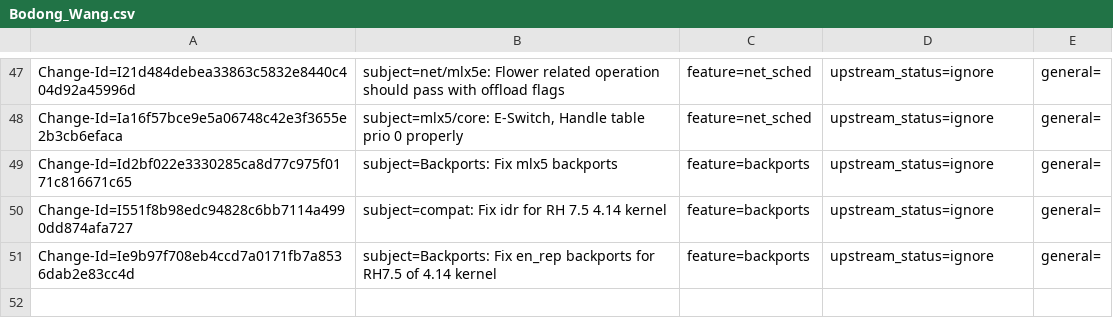
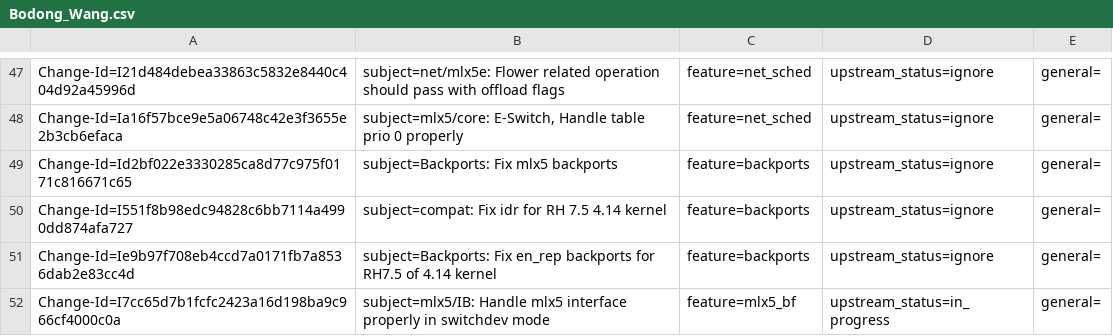
Before and after one commit to Shun-Hao/mlnx-ofa_kernel-4.6-1.0.1.1-rhel7.3, a CSV file: metadata/Bodong_Wang.csv, drawn as a sheet; only a part is shown, gaps mark what is left out.

Commit message:
mlx5/IB: Handle mlx5 interface properly in switchdev mode
In switchdev mode, driver requires special handling for PF mlx5
interface as uplink rep will be using most PF's resources. And no IB
dev should be allocated for PF in this case. That is saying, mlx5
interface functions should redirect PF device to uplink rep when PF
is referred.

Issue: 1701260
Fixes: c5960b16c9ce (IB/mlx5: Use unified register/load function for uplink and VF vports)
Change-Id: I7cc65d7b1fcfc2423a16d198ba9c966cf4000c0a
Signed-off-by: Bodong Wang <bodong@mellanox.com>
Reported-by: Chris Mi <chrism@mellanox.com>

```diff
--- a/metadata/Bodong_Wang.csv
+++ b/metadata/Bodong_Wang.csv
@@ -51 +51,2 @@ Change-Id=I551f8b98edc94828c6bb7114a4990dd874afa727; subject=compat: Fix idr for
 Change-Id=Ie9b97f708eb4ccd7a0171fb7a8536dab2e83cc4d; subject=Backports: Fix en_rep backports for RH7.5 of 4.14 kernel; feature=backports; upstream_status=ignore; general=;
+Change-Id=I7cc65d7b1fcfc2423a16d198ba9c966cf4000c0a; subject=mlx5/IB: Handle mlx5 interface properly in switchdev mode; feature=mlx5_bf; upstream_status=in_progress; general=;
```
Also changed, not shown: 2 other files.
